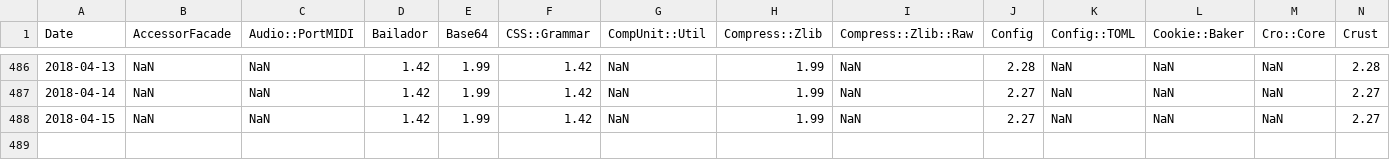
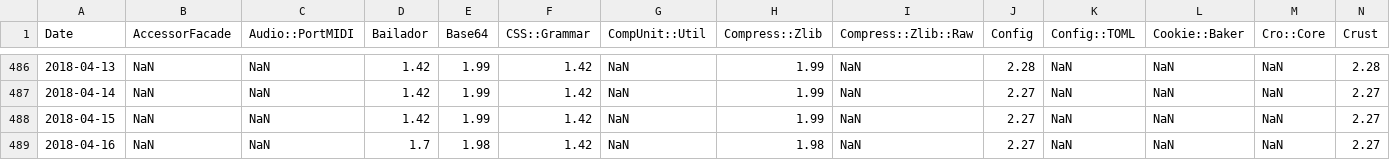
Before and after one commit to finanalyst/ModuleCitation, a CSV file: GraphFile_simple.csv, drawn as a sheet; only a part is shown, gaps mark what is left out; rows hold the shown columns only; the diff names each change by its address in the sheet, - before the commit and + after, or states it on an @@ line.

```diff
--- a/GraphFile_simple.csv
+++ b/GraphFile_simple.csv
+row 489: 2018-04-16 | NaN | NaN | 1.7 | 1.98 | 1.42 | NaN | 1.98 | NaN | 2.27 | NaN | NaN | NaN | 2.27
```
Also changed, not shown: GraphFile_AllModules.csv, GraphFile_recursive.csv, 1 other file.
